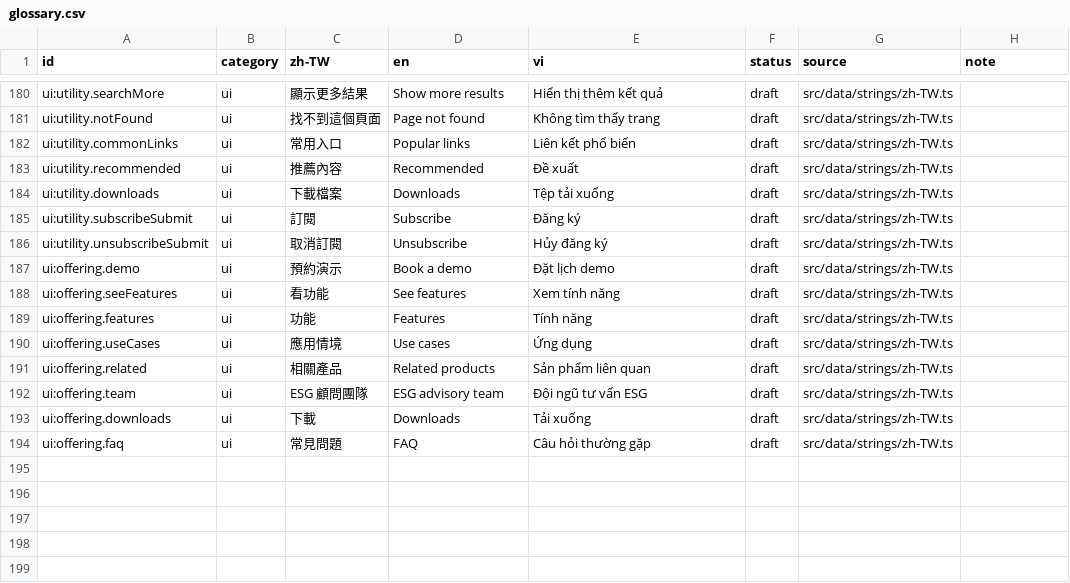
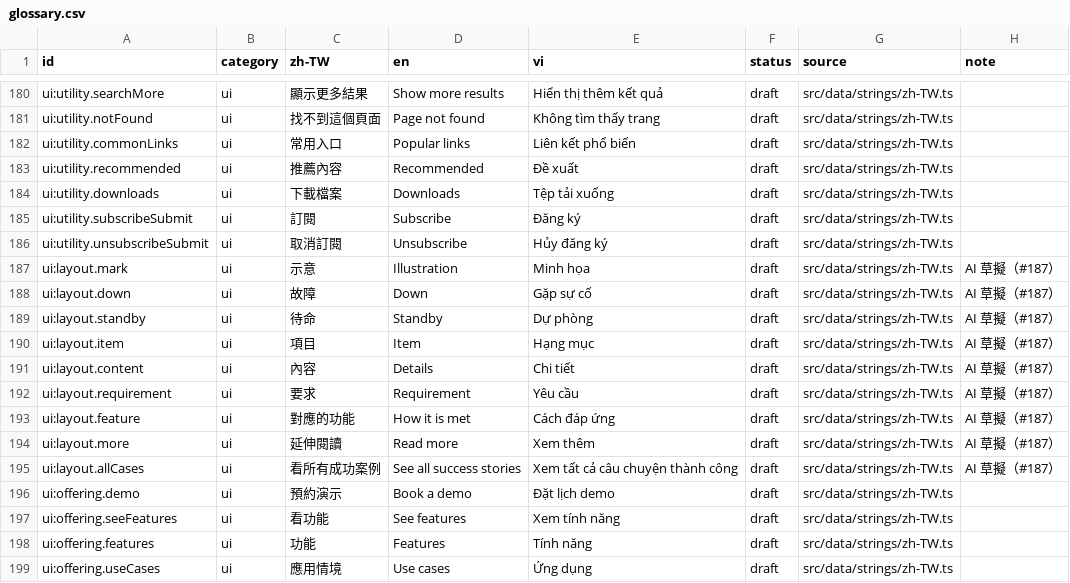
Before and after one commit to TPI-WenpinLiao/tpi-website-ai-poc, a CSV file: docs/i18n/glossary.csv, drawn as a sheet; only a part is shown, gaps mark what is left out; the shorter side is filled out with more unchanged rows.

```diff
--- a/docs/i18n/glossary.csv
+++ b/docs/i18n/glossary.csv
@@ -186,2 +186,11 @@ ui:utility.subscribeSubmit,ui,訂閱,Subscribe,Đăng ký,draft,src/data/strings
 ui:utility.unsubscribeSubmit,ui,取消訂閱,Unsubscribe,Hủy đăng ký,draft,src/data/strings/zh-TW.ts,
+ui:layout.mark,ui,示意,Illustration,Minh họa,draft,src/data/strings/zh-TW.ts,AI 草擬（#187）
+ui:layout.down,ui,故障,Down,Gặp sự cố,draft,src/data/strings/zh-TW.ts,AI 草擬（#187）
+ui:layout.standby,ui,待命,Standby,Dự phòng,draft,src/data/strings/zh-TW.ts,AI 草擬（#187）
+ui:layout.item,ui,項目,Item,Hạng mục,draft,src/data/strings/zh-TW.ts,AI 草擬（#187）
+ui:layout.content,ui,內容,Details,Chi tiết,draft,src/data/strings/zh-TW.ts,AI 草擬（#187）
+ui:layout.requirement,ui,要求,Requirement,Yêu cầu,draft,src/data/strings/zh-TW.ts,AI 草擬（#187）
+ui:layout.feature,ui,對應的功能,How it is met,Cách đáp ứng,draft,src/data/strings/zh-TW.ts,AI 草擬（#187）
+ui:layout.more,ui,延伸閱讀,Read more,Xem thêm,draft,src/data/strings/zh-TW.ts,AI 草擬（#187）
+ui:layout.allCases,ui,看所有成功案例,See all success stories,Xem tất cả câu chuyện thành công,draft,src/data/strings/zh-TW.ts,AI 草擬（#187）
 ui:offering.demo,ui,預約演示,Book a demo,Đặt lịch demo,draft,src/data/strings/zh-TW.ts,
```
Also changed, not shown: 53 other files.
